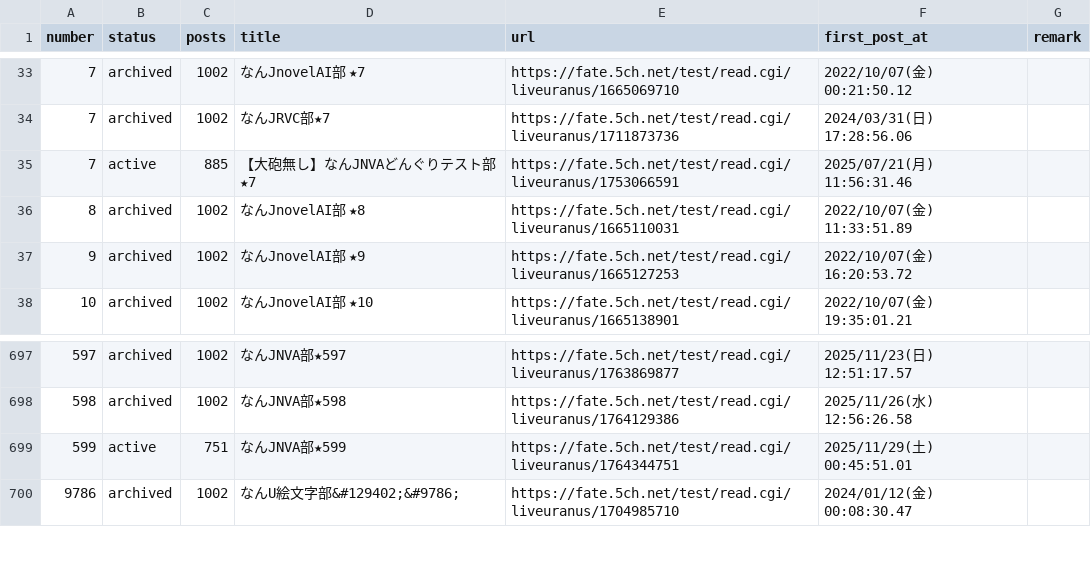
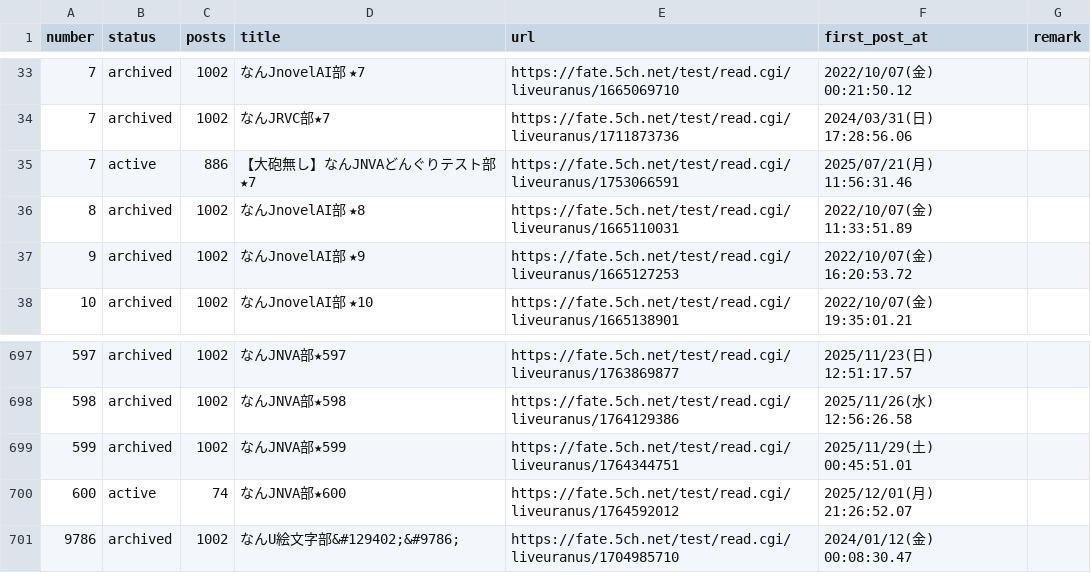
Before and after one commit to aka7774/nai_ch_wiki, a CSV file: thread_back_up/thread_urls.csv, drawn as a sheet; only a part is shown, gaps mark what is left out.

```diff
--- a/thread_back_up/thread_urls.csv
+++ b/thread_back_up/thread_urls.csv
@@ -34,3 +34,3 @@ number,status,posts,title,url,first_post_at,remark
 7,archived,1002,なんJRVC部★7,https://fate.5ch.net/test/read.cgi/liveuranus/1711873736,2024/03/31(日) 17:28:56.06,
-7,active,885,【大砲無し】なんJNVAどんぐりテスト部★7,https://fate.5ch.net/test/read.cgi/liveuranus/1753066591,2025/07/21(月) 11:56:31.46,
+7,active,886,【大砲無し】なんJNVAどんぐりテスト部★7,https://fate.5ch.net/test/read.cgi/liveuranus/1753066591,2025/07/21(月) 11:56:31.46,
 8,archived,1002,なんJnovelAI部 ★8,https://fate.5ch.net/test/read.cgi/liveuranus/1665110031,2022/10/07(金) 11:33:51.89,
@@ -698,3 +698,4 @@ number,status,posts,title,url,first_post_at,remark
 598,archived,1002,なんJNVA部★598,https://fate.5ch.net/test/read.cgi/liveuranus/1764129386,2025/11/26(水) 12:56:26.58,
-599,active,751,なんJNVA部★599,https://fate.5ch.net/test/read.cgi/liveuranus/1764344751,2025/11/29(土) 00:45:51.01,
+599,archived,1002,なんJNVA部★599,https://fate.5ch.net/test/read.cgi/liveuranus/1764344751,2025/11/29(土) 00:45:51.01,
+600,active,74,なんJNVA部★600,https://fate.5ch.net/test/read.cgi/liveuranus/1764592012,2025/12/01(月) 21:26:52.07,
 9786,archived,1002,なんU絵文字部&#129402;&#9786;,https://fate.5ch.net/test/read.cgi/liveuranus/1704985710,2024/01/12(金) 00:08:30.47,
```
Also changed, not shown: 55 other files.
